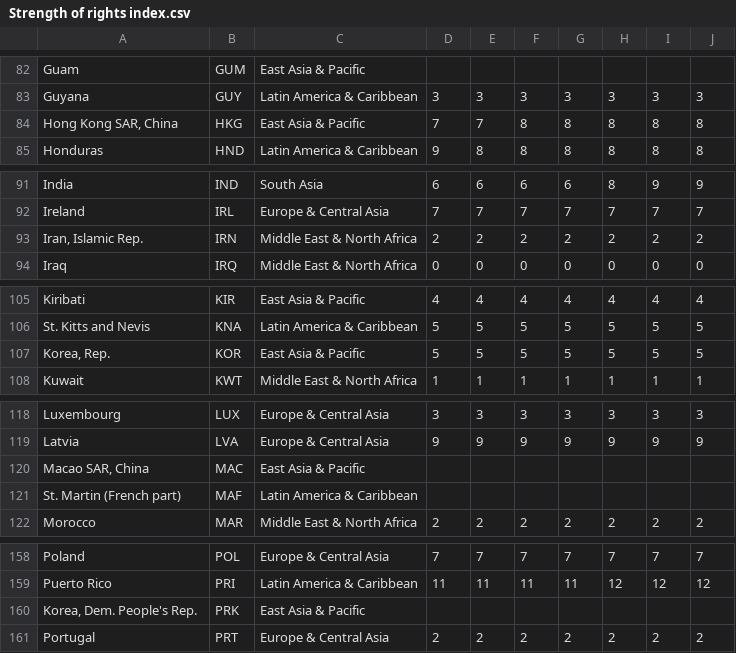
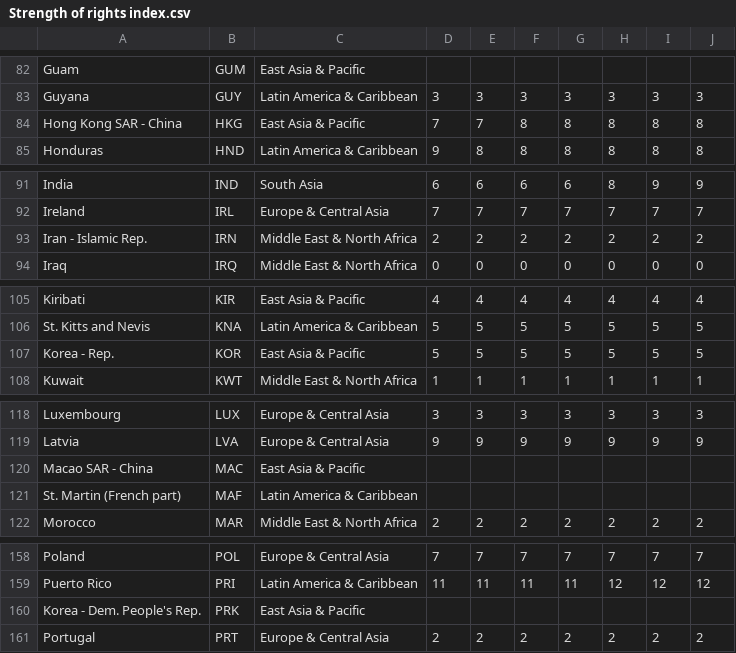
Before and after one commit to belinda-chan/Assignment-Draft, a CSV file: Strength of rights index.csv, drawn as a sheet; only a part is shown, gaps mark what is left out; the diff covers the shown part only.

```diff
--- a/Strength of rights index.csv
+++ b/Strength of rights index.csv
@@ -83,3 +83,3 @@ Guam,GUM,East Asia & Pacific,,,,,,,
 Guyana,GUY,Latin America & Caribbean,3,3,3,3,3,3,3
-"Hong Kong SAR, China",HKG,East Asia & Pacific,7,7,8,8,8,8,8
+Hong Kong SAR - China,HKG,East Asia & Pacific,7,7,8,8,8,8,8
 Honduras,HND,Latin America & Caribbean,9,8,8,8,8,8,8
@@ -92,3 +92,3 @@ India,IND,South Asia,6,6,6,6,8,9,9
 Ireland,IRL,Europe & Central Asia,7,7,7,7,7,7,7
-"Iran, Islamic Rep.",IRN,Middle East & North Africa,2,2,2,2,2,2,2
+Iran - Islamic Rep.,IRN,Middle East & North Africa,2,2,2,2,2,2,2
 Iraq,IRQ,Middle East & North Africa,0,0,0,0,0,0,0
@@ -106,3 +106,3 @@ Kiribati,KIR,East Asia & Pacific,4,4,4,4,4,4,4
 St. Kitts and Nevis,KNA,Latin America & Caribbean,5,5,5,5,5,5,5
-"Korea, Rep.",KOR,East Asia & Pacific,5,5,5,5,5,5,5
+Korea - Rep.,KOR,East Asia & Pacific,5,5,5,5,5,5,5
 Kuwait,KWT,Middle East & North Africa,1,1,1,1,1,1,1
@@ -119,3 +119,3 @@ Luxembourg,LUX,Europe & Central Asia,3,3,3,3,3,3,3
 Latvia,LVA,Europe & Central Asia,9,9,9,9,9,9,9
-"Macao SAR, China",MAC,East Asia & Pacific,,,,,,,
+Macao SAR - China,MAC,East Asia & Pacific,,,,,,,
 St. Martin (French part),MAF,Latin America & Caribbean,,,,,,,
@@ -159,3 +159,3 @@ Poland,POL,Europe & Central Asia,7,7,7,7,7,7,7
 Puerto Rico,PRI,Latin America & Caribbean,11,11,11,11,12,12,12
-"Korea, Dem. People's Rep.",PRK,East Asia & Pacific,,,,,,,
+Korea - Dem. People's Rep.,PRK,East Asia & Pacific,,,,,,,
 Portugal,PRT,Europe & Central Asia,2,2,2,2,2,2,2
```
Also changed, not shown: 8 edited cells elsewhere in this file.
